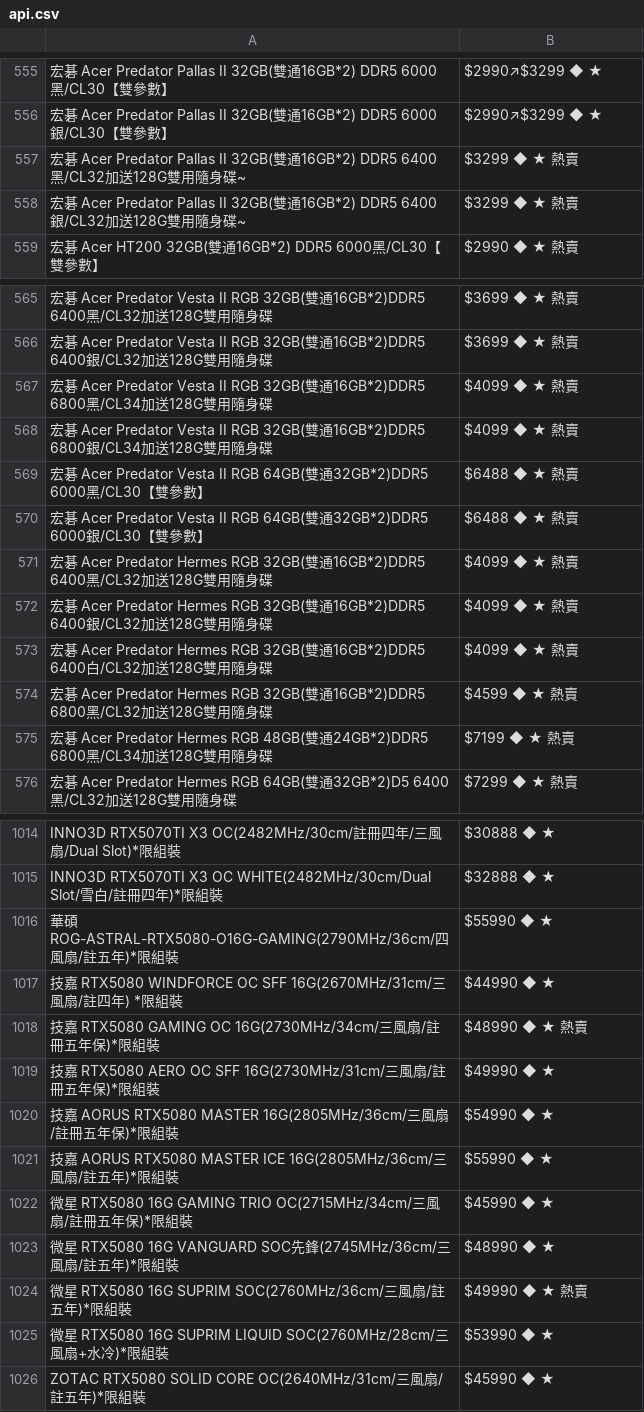
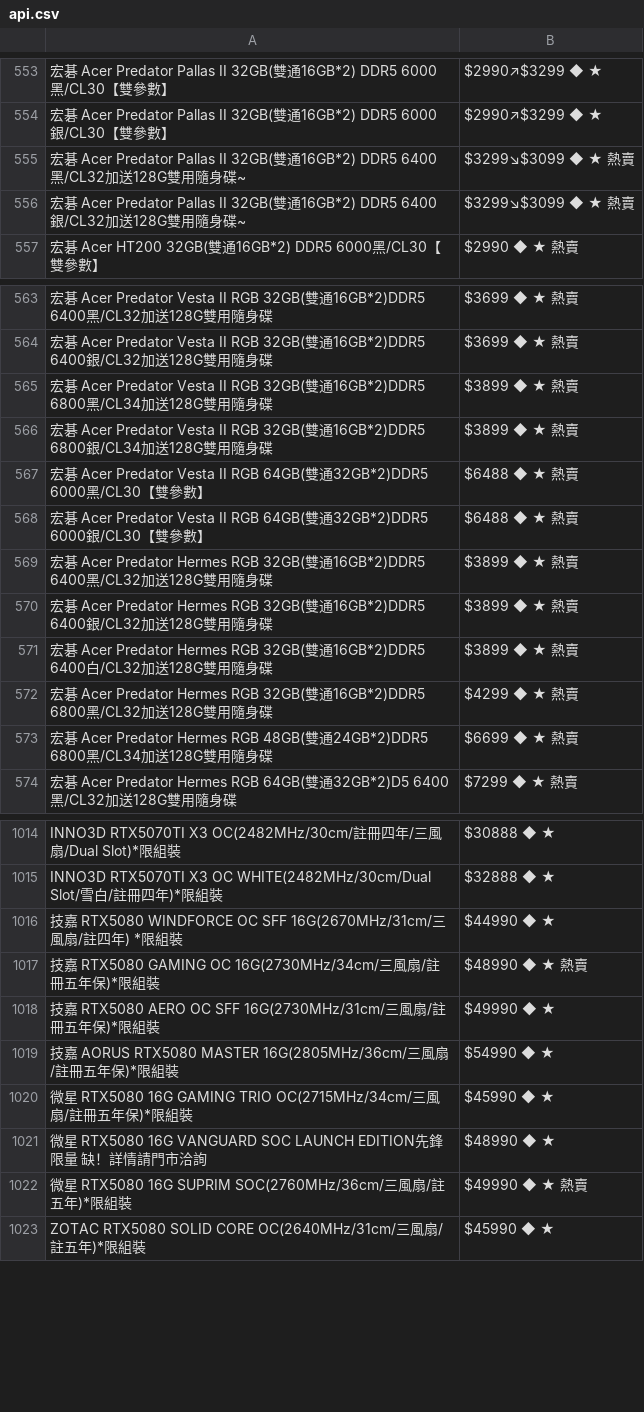
Before and after one commit to suouwang/ops_mid, a CSV file: api.csv, drawn as a sheet; only a part is shown, gaps mark what is left out; removed rows and columns are numbered as before the commit, all else as after; the diff covers the shown part only; the diff names each change by its address in the sheet, - before the commit and + after, or states it on an @@ line.

```diff
--- a/api.csv
+++ b/api.csv
-B555:B556: $3299 ◆ ★ 熱賣
+B555:B556: $3299↘$3099 ◆ ★ 熱賣
-B565:B566: $4099 ◆ ★ 熱賣
+B565:B566: $3899 ◆ ★ 熱賣
-B569:B571: $4099 ◆ ★ 熱賣
+B569:B571: $3899 ◆ ★ 熱賣
-B572: $4599 ◆ ★ 熱賣
+B572: $4299 ◆ ★ 熱賣
-B573: $7199 ◆ ★ 熱賣
+B573: $6699 ◆ ★ 熱賣
-row 1016: 華碩 ROG-ASTRAL-RTX5080-O16G-GAMING(2790MHz/36cm/四風扇/註五年)*限組裝 | $55990 ◆ ★
-row 1021: 技嘉 AORUS RTX5080 MASTER ICE 16G(2805MHz/36cm/三風扇/註五年)*限組裝 | $55990 ◆ ★
-A1021: …VANGUARD SOC先鋒(2745MHz/36cm/三風扇/註五年)*限組裝
+A1021: …VANGUARD SOC LAUNCH EDITION先鋒限量 缺！詳情請門市洽詢
-row 1025: 微星 RTX5080 16G SUPRIM LIQUID SOC(2760MHz/28cm/三風扇+水冷)*限組裝 | $53990 ◆ ★
```
Also changed, not shown: 2 added rows, 3 removed rows and 21 edited cells elsewhere in this file, 1 other file.
